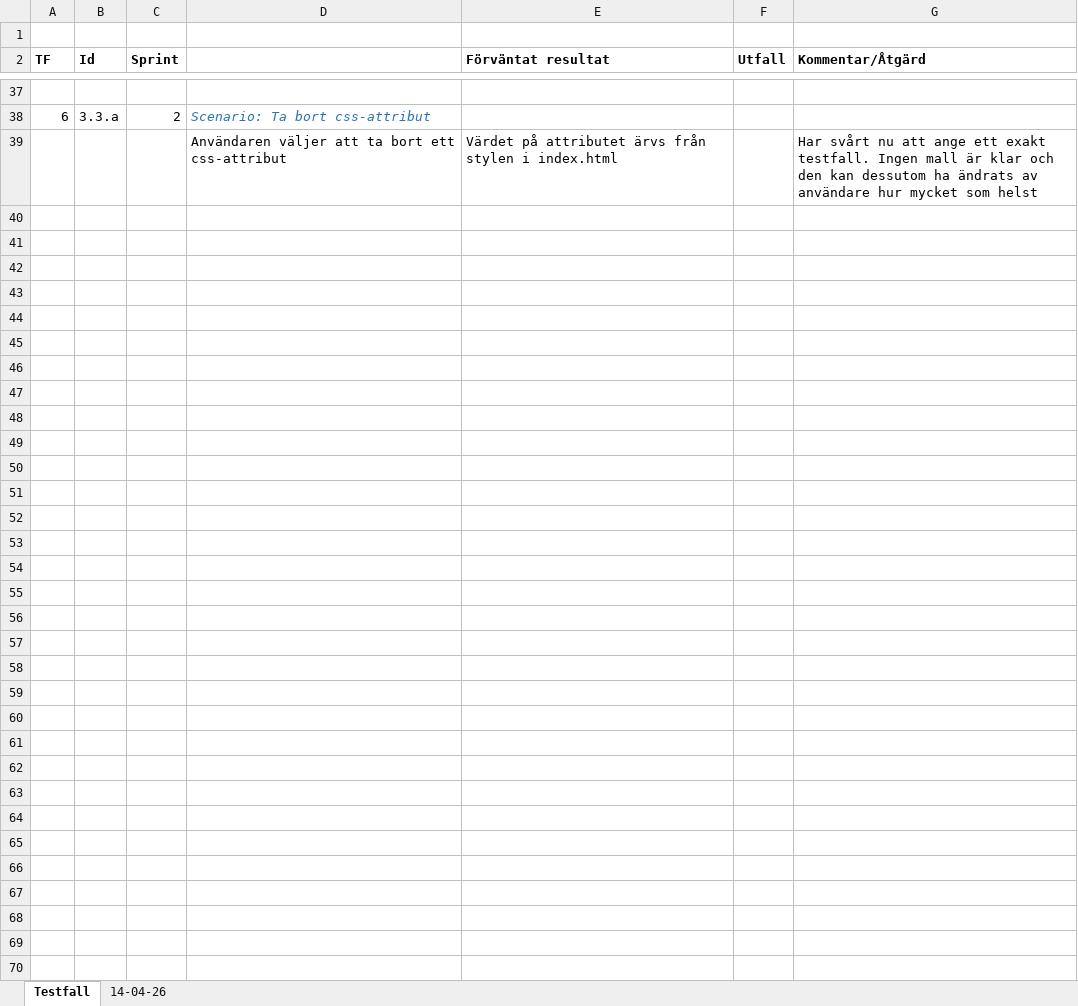
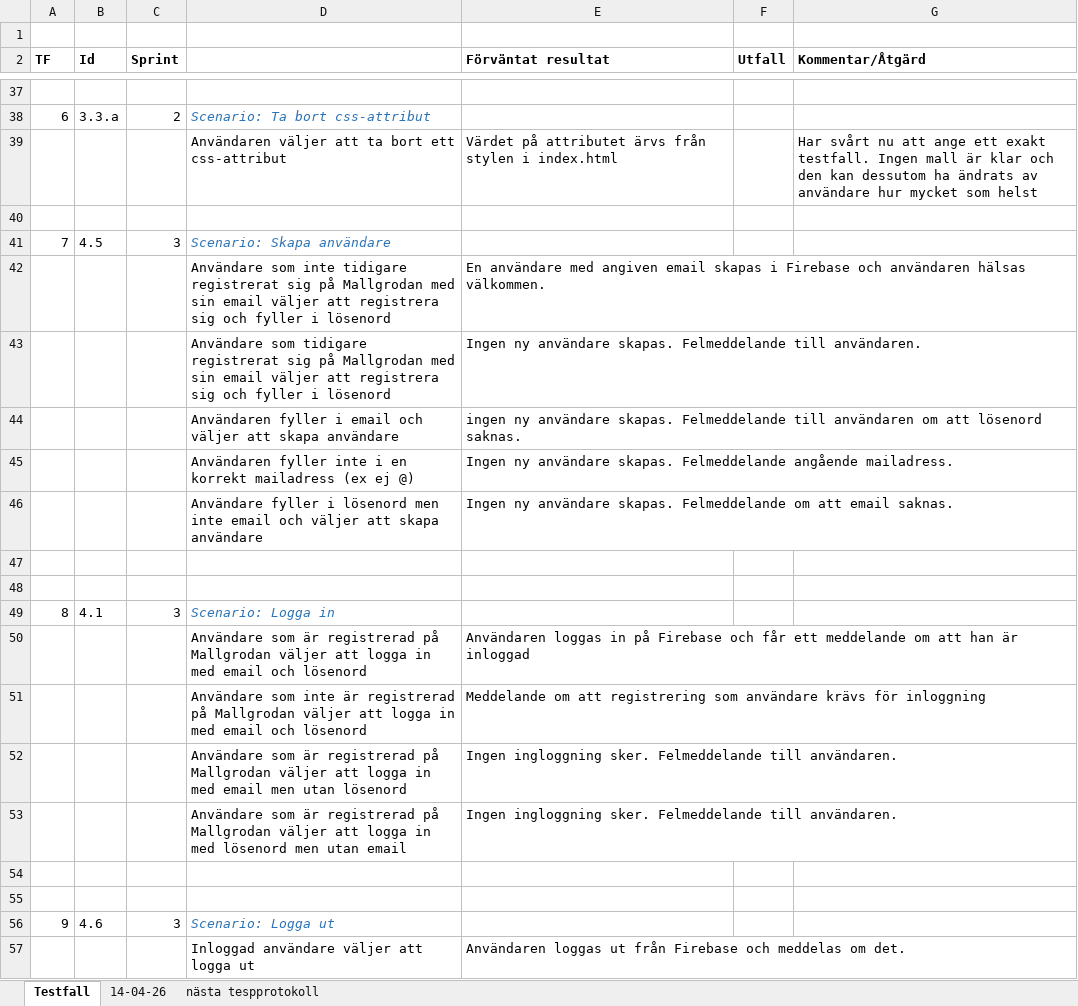
Before and after one commit to lo222fj/Mallgrodan, an Excel workbook: tester.xlsx, sheet Testfall, drawn as a sheet; only a part is shown, gaps mark what is left out; values as stored, in another font and other column widths than the file's, no borders; the diff covers the shown part only; the diff names each change by its address in the sheet, - before the commit and + after, or states it on an @@ line.

Commit message:
Sprint 4- Dokumentation

```diff
--- a/tester.xlsx (sheet Testfall)
+++ b/tester.xlsx (sheet Testfall)
+sheet tab: nästa tespprotokoll
+row 40: (empty)
+row 41: 7 | 4.5 | 3 | Scenario: Skapa användare
+row 42:  |  |  | Användare som inte tidigare registrerat sig på Mallgrodan med sin email väljer att registrera sig och fyller i lösenord | En användare med angiven email skapas i Firebase och användaren hälsas välkommen.
+row 43:  |  |  | Användare som tidigare registrerat sig på Mallgrodan med sin email väljer att registrera sig och fyller i lösenord | Ingen ny användare skapas. Felmeddelande till användaren.
+row 44:  |  |  | Användaren fyller i email och väljer att skapa användare | ingen ny användare skapas. Felmeddelande till användaren om att lösenord saknas.
+row 45:  |  |  | Användaren fyller inte i en korrekt mailadress (ex ej @) | Ingen ny användare skapas. Felmeddelande angående mailadress.
+row 46:  |  |  | Användare fyller i lösenord men inte email och väljer att skapa användare | Ingen ny användare skapas. Felmeddelande om att email saknas.
+row 47: (empty)
+row 48: (empty)
+row 49: 8 | 4.1 | 3 | Scenario: Logga in
+row 50:  |  |  | Användare som är registrerad på Mallgrodan väljer att logga in med email och lösenord | Användaren loggas in på Firebase och får ett meddelande om att han är inloggad
+row 51:  |  |  | Användare som inte är registrerad på Mallgrodan väljer att logga in med email och lösenord | Meddelande om att registrering som användare krävs för inloggning
+row 52:  |  |  | Användare som är registrerad på Mallgrodan väljer att logga in med email men utan lösenord | Ingen ingloggning sker. Felmeddelande till användaren.
+row 53:  |  |  | Användare som är registrerad på Mallgrodan väljer att logga in med lösenord men utan email | Ingen ingloggning sker. Felmeddelande till användaren.
+row 54: (empty)
+row 55: (empty)
+row 56: 9 | 4.6 | 3 | Scenario: Logga ut
+row 57:  |  |  | Inloggad användare väljer att logga ut | Användaren loggas ut från Firebase och meddelas om det.
```
Also changed, not shown: 18 added rows elsewhere in this sheet, sheet 14-04-26, Product backlog.xlsx, sprintBacklogTime.xlsx, 1 other file.
